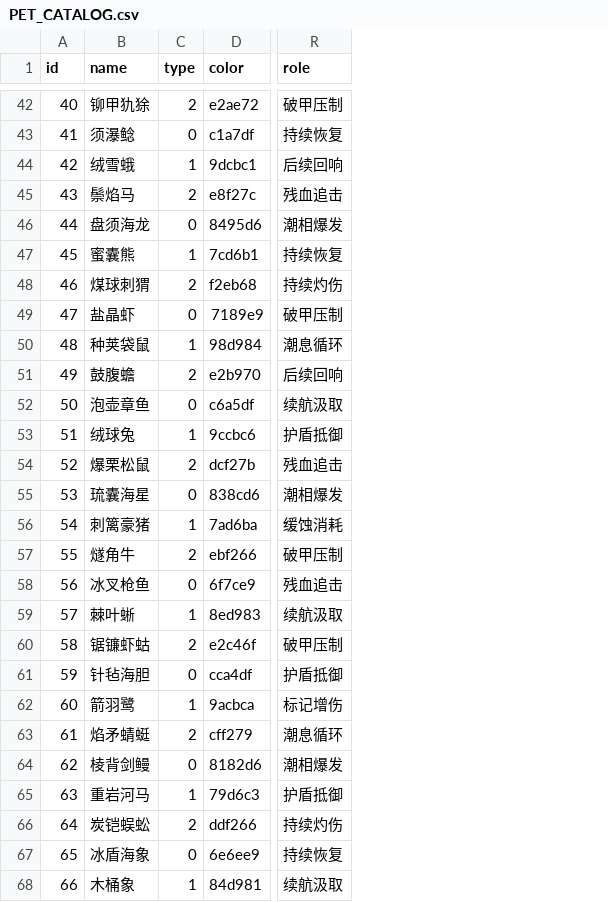
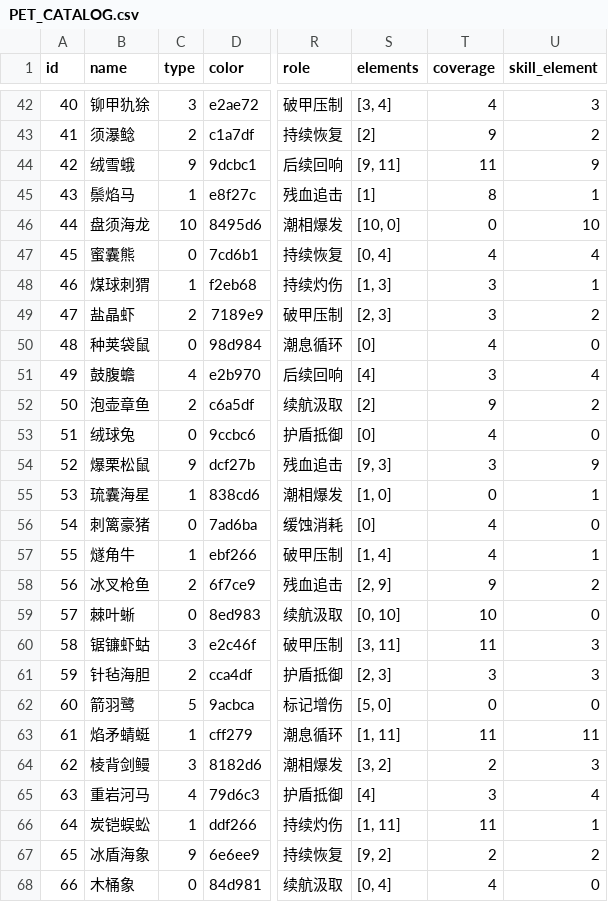
Before and after one commit to 2584911836/Pet, a CSV file: docs/PET_CATALOG.csv, drawn as a sheet; only a part is shown, gaps mark what is left out; the diff covers the shown part only; the diff names each change by its address in the sheet, - before the commit and + after, or states it on an @@ line.

Commit message:
Add twelve-element dual types and selectable pet battle skills

```diff
--- a/docs/PET_CATALOG.csv
+++ b/docs/PET_CATALOG.csv
+column S (elements), rows 42-68: [3, 4] | [2] | [9, 11] | [1] | [10, 0] | [0, 4] | [1, 3] | [2, 3] | [0] | [4] | [2] | [0] | [9, 3] | [1, 0] | [0] | [1, 4] | [2, 9] | [0, 10] | [3, 11] | [2, 3] | [5, 0] | [1, 11] | [3, 2] | [4] | [1, 11] | [9, 2] | [0, 4]
+column T (coverage), rows 42-68: 4 | 9 | 11 | 8 | 0 | 4 | 3 | 3 | 4 | 3 | 9 | 4 | 3 | 0 | 4 | 4 | 9 | 10 | 11 | 3 | 0 | 11 | 2 | 3 | 11 | 2 | 4
+column U (skill_element), rows 42-68: 3 | 2 | 9 | 1 | 10 | 4 | 1 | 2 | 0 | 4 | 2 | 0 | 9 | 1 | 0 | 1 | 2 | 0 | 3 | 3 | 0 | 11 | 3 | 4 | 1 | 2 | 0
-C42 (type): 2
+C42 (type): 3
-C43 (type): 0
+C43 (type): 2
-C44 (type): 1
+C44 (type): 9
-C45 (type): 2
+C45 (type): 1
-C46 (type): 0
+C46 (type): 10
-C47 (type): 1
+C47 (type): 0
-C48 (type): 2
+C48 (type): 1
-C49 (type): 0
+C49 (type): 2
-C50 (type): 1
+C50 (type): 0
-C51 (type): 2
+C51 (type): 4
-C52 (type): 0
+C52 (type): 2
-C53 (type): 1
+C53 (type): 0
-C54 (type): 2
+C54 (type): 9
-C55 (type): 0
+C55 (type): 1
-C56 (type): 1
+C56 (type): 0
-C57 (type): 2
+C57 (type): 1
-C58 (type): 0
+C58 (type): 2
-C59 (type): 1
+C59 (type): 0
-C60 (type): 2
+C60 (type): 3
-C61 (type): 0
+C61 (type): 2
-C62 (type): 1
+C62 (type): 5
-C63 (type): 2
+C63 (type): 1
-C64 (type): 0
+C64 (type): 3
-C65 (type): 1
+C65 (type): 4
-C66 (type): 2
+C66 (type): 1
-C67 (type): 0
+C67 (type): 9
-C68 (type): 1
+C68 (type): 0
```
Also changed, not shown: 53 edited cells elsewhere in this file, 28 other files.
